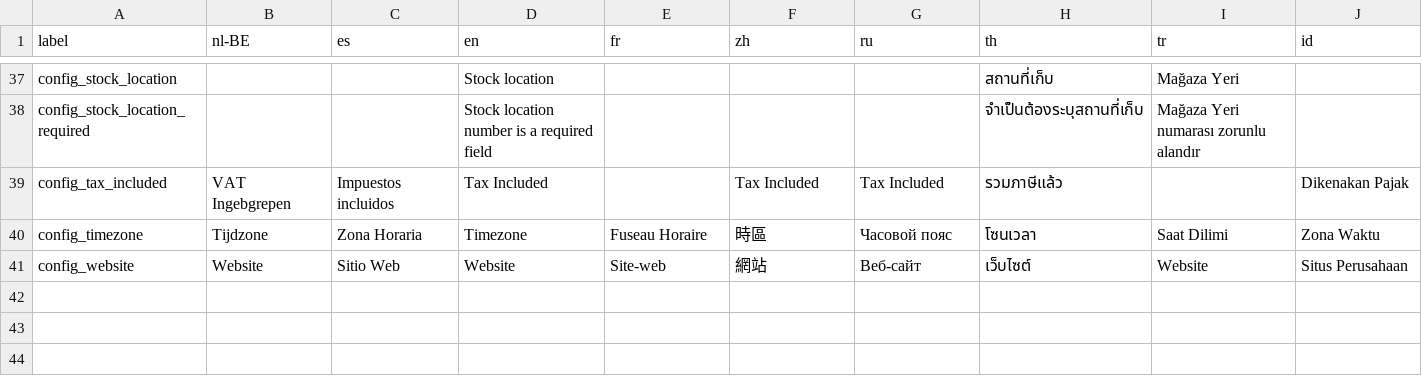
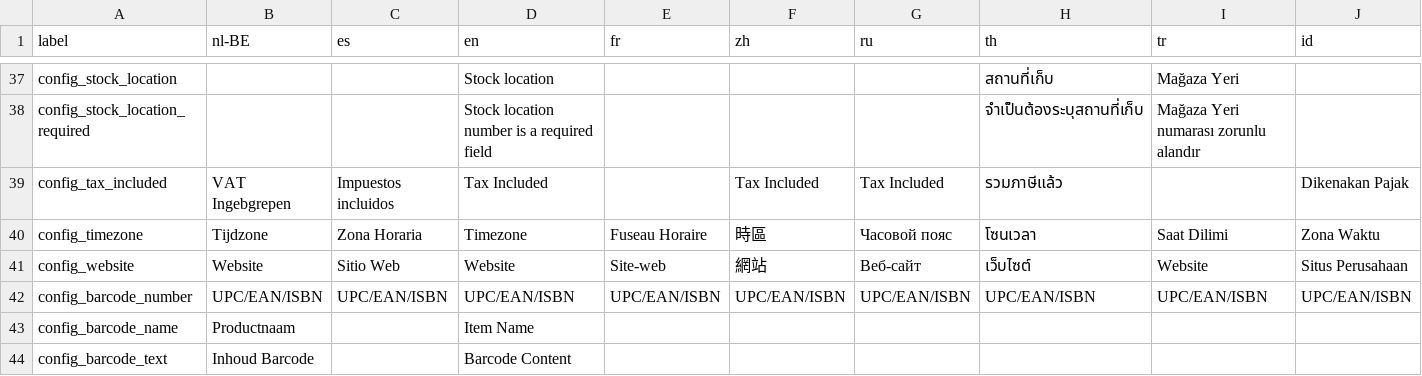
Before and after one commit to opensourcepos/opensourcepos, a CSV file: translations/config_lang.csv, drawn as a sheet; only a part is shown, gaps mark what is left out; the diff names each change by its address in the sheet, - before the commit and + after, or states it on an @@ line.

Commit message:
Make barcode text configurable

```diff
--- a/translations/config_lang.csv
+++ b/translations/config_lang.csv
+row 42: config_barcode_number | UPC/EAN/ISBN | UPC/EAN/ISBN | UPC/EAN/ISBN | UPC/EAN/ISBN | UPC/EAN/ISBN | UPC/EAN/ISBN | UPC/EAN/ISBN | UPC/EAN/ISBN | UPC/EAN/ISBN
+row 43: config_barcode_name | Productnaam |  | Item Name
+row 44: config_barcode_text | Inhoud Barcode |  | Barcode Content
```
Also changed, not shown: 15 other files.
